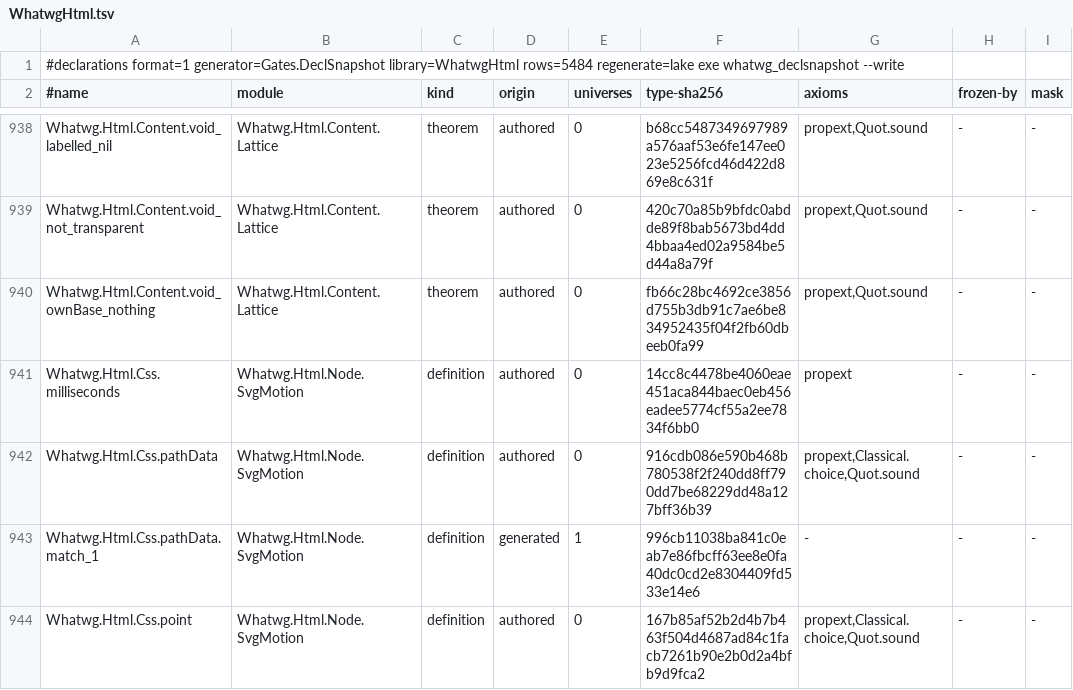
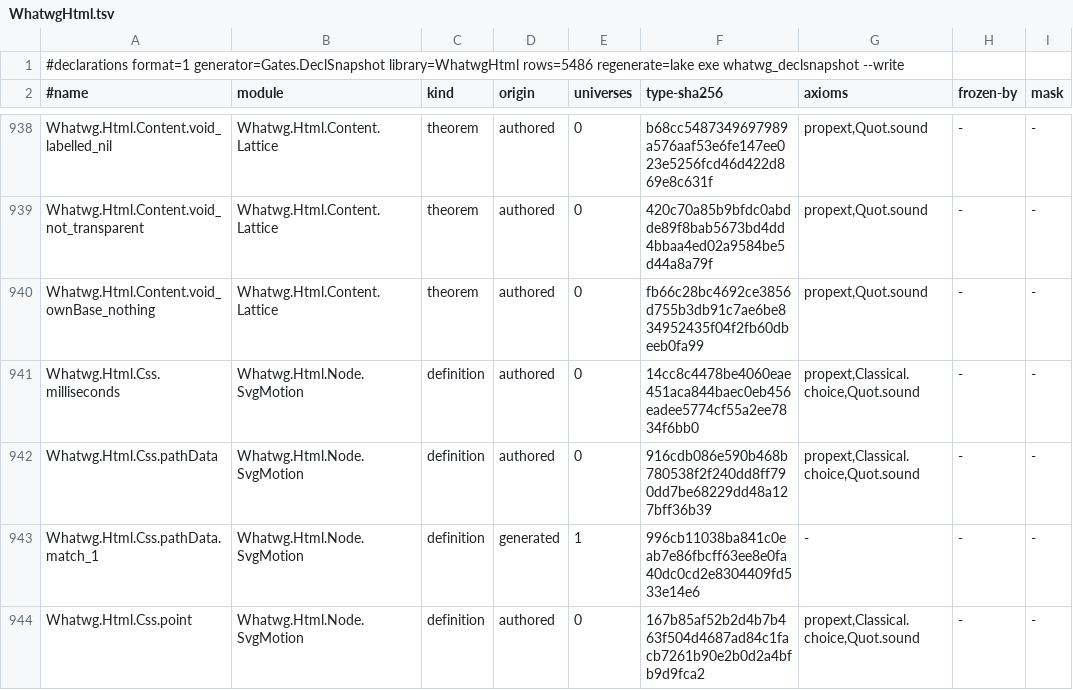
Before and after one commit to pure-algebra/lean4-whatwg, a TSV file: generated/declarations/WhatwgHtml.tsv, drawn as a sheet; only a part is shown, gaps mark what is left out; the diff covers the shown part only; the diff names each change by its address in the sheet, - before the commit and + after, or states it on an @@ line.

```diff
--- a/generated/declarations/WhatwgHtml.tsv
+++ b/generated/declarations/WhatwgHtml.tsv
-A1 (#name): …generator=Gates.DeclSnapshot library=WhatwgHtml rows=5484 regenerate=lake exe…
+A1 (#name): …generator=Gates.DeclSnapshot library=WhatwgHtml rows=5486 regenerate=lake exe…
-G941 (axioms): propext
+G941 (axioms): propext,Classical.choice,Quot.sound
```
Also changed, not shown: 2 added rows and 5 edited cells elsewhere in this file, 28 other files.
